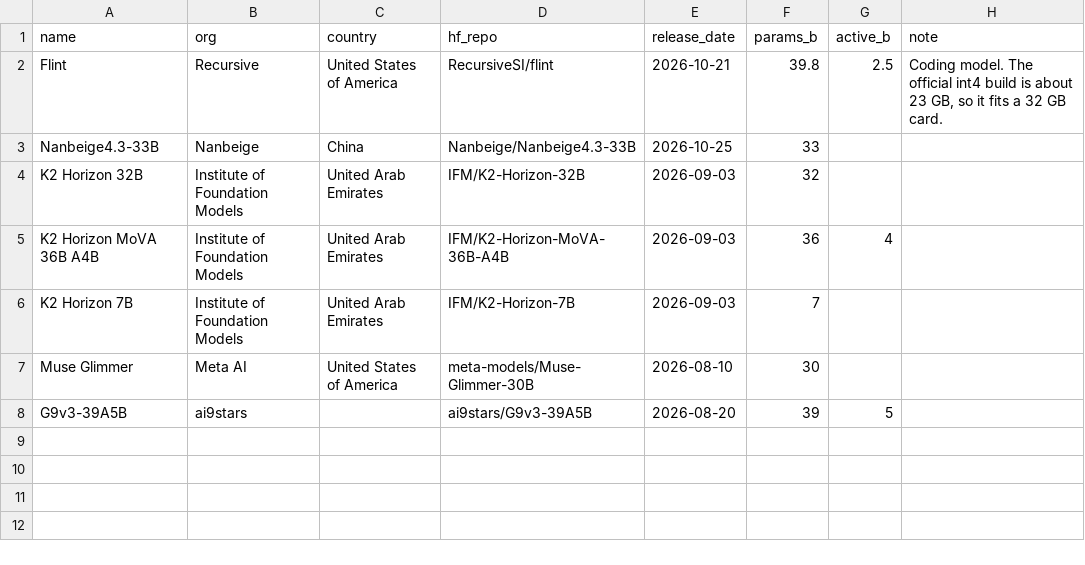
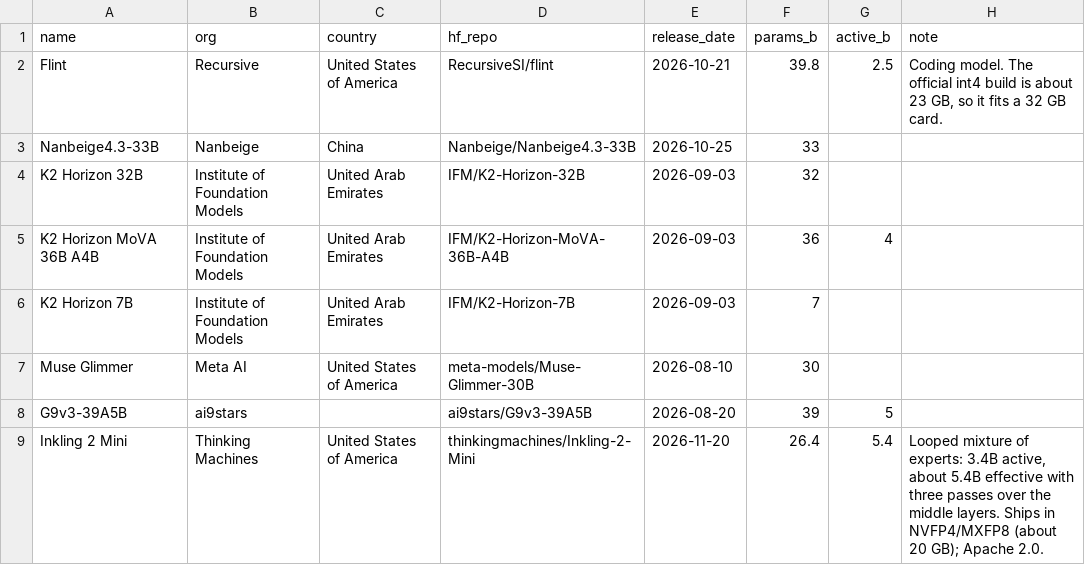
Before and after one commit to grassyhilltop/SLMArena, a CSV file: config/watchlist.csv, drawn as a sheet.

```diff
--- a/config/watchlist.csv
+++ b/config/watchlist.csv
@@ -8 +8,2 @@ Muse Glimmer,Meta AI,United States of America,meta-models/Muse-Glimmer-30B,2026-
 G9v3-39A5B,ai9stars,,ai9stars/G9v3-39A5B,2026-08-20,39,5,
+Inkling 2 Mini,Thinking Machines,United States of America,thinkingmachines/Inkling-2-Mini,2026-11-20,26.4,5.4,"Looped mixture of experts: 3.4B active, about 5.4B effective with three passes over the middle layers. Ships in NVFP4/MXFP8 (about 20 GB); Apache 2.0."
```
Also changed, not shown: config/claims.csv, data/history.csv, 5 other files.
